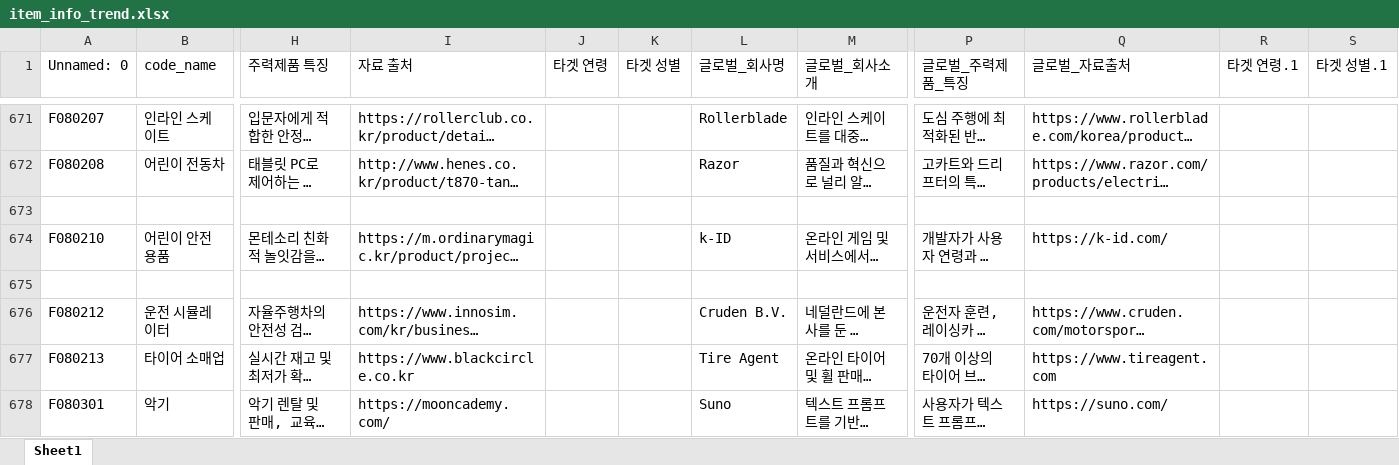
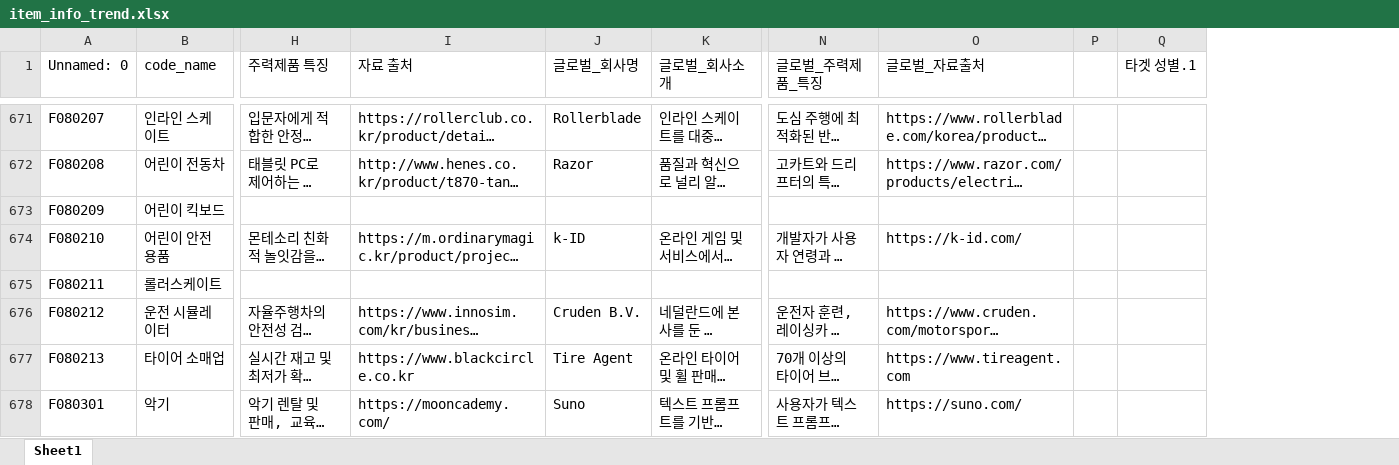
Before and after one commit to Fletacode/idnolab, an Excel workbook: search_trend_company/item_info_trend.xlsx, sheet Sheet1, drawn as a sheet; only a part is shown, gaps mark what is left out; long unchanged cells end in …; values as stored, in another font and other column widths than the file's, no cell formats; removed rows and columns are numbered as before the commit, all else as after; rows hold the shown columns only; the diff covers the shown part only; the diff names each change by its address in the sheet, - before the commit and + after, or states it on an @@ line.

```diff
--- a/search_trend_company/item_info_trend.xlsx (sheet Sheet1)
+++ b/search_trend_company/item_info_trend.xlsx (sheet Sheet1)
-column J (타겟 연령), empty
-column K (타겟 성별), empty
-column R (타겟 연령.1), empty
+column P, empty
-row 673: (empty)
+row 673: F080209 | 어린이 킥보드
-row 675: (empty)
+row 675: F080211 | 롤러스케이트
```
Also changed, not shown: 248 edited cells elsewhere in this sheet, cell formats, 17 other files.
